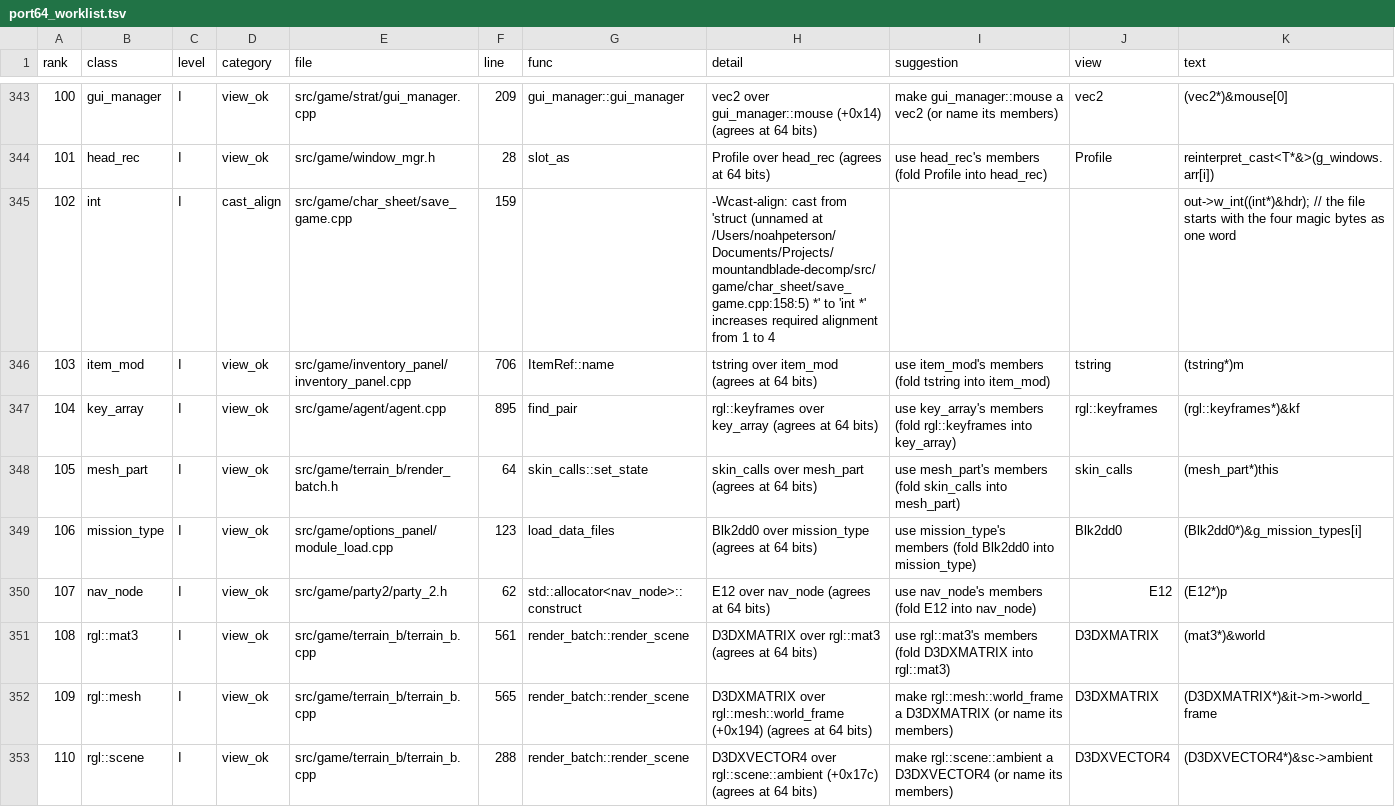
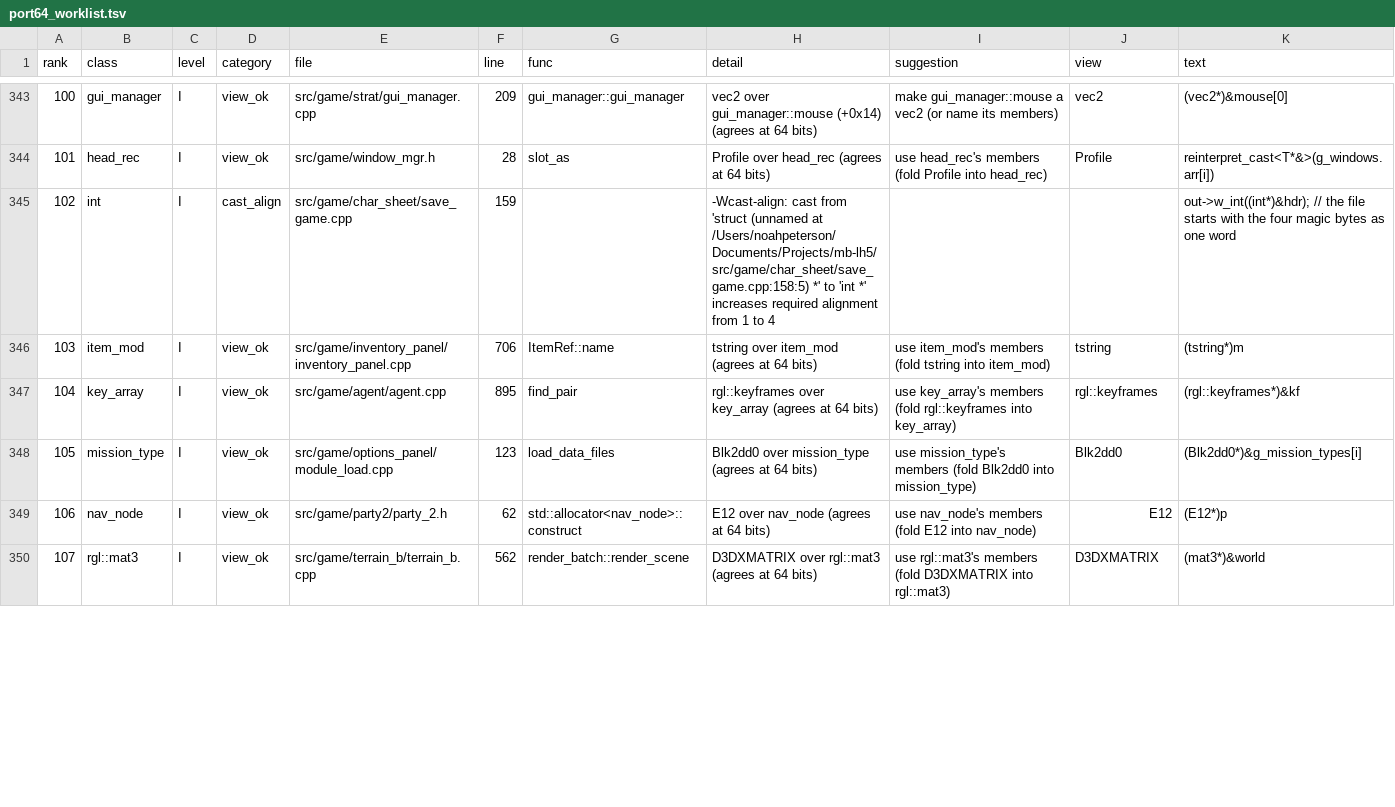
Before and after one commit to NoahBPeterson/mountandblade-decomp, a TSV file: docs/port64_worklist.tsv, drawn as a sheet; only a part is shown, gaps mark what is left out; the diff covers the shown part only.

```diff
--- a/docs/port64_worklist.tsv
+++ b/docs/port64_worklist.tsv
@@ -344,10 +344,7 @@ rank	class	level	category	file	line	func	detail	suggestion	view	text
 101	head_rec	I	view_ok	src/game/window_mgr.h	28	slot_as	Profile over head_rec (agrees at 64 bits)	use head_rec's members (fold Profile into head_rec)	Profile	reinterpret_cast<T*&>(g_windows.arr[i])
-102	int	I	cast_align	src/game/char_sheet/save_game.cpp	159		-Wcast-align: cast from 'struct (unnamed at /Users/noahpeterson/Documents/Projects/mountandblade-decomp/src/game/char_sheet/save_game.cpp:158:5) *' to 'int *' increases required alignment from 1 to 4			out->w_int((int*)&hdr); // the file starts with the four magic bytes as one word
+102	int	I	cast_align	src/game/char_sheet/save_game.cpp	159		-Wcast-align: cast from 'struct (unnamed at /Users/noahpeterson/Documents/Projects/mb-lh5/src/game/char_sheet/save_game.cpp:158:5) *' to 'int *' increases required alignment from 1 to 4			out->w_int((int*)&hdr); // the file starts with the four magic bytes as one word
 103	item_mod	I	view_ok	src/game/inventory_panel/inventory_panel.cpp	706	ItemRef::name	tstring over item_mod (agrees at 64 bits)	use item_mod's members (fold tstring into item_mod)	tstring	(tstring*)m
 104	key_array	I	view_ok	src/game/agent/agent.cpp	895	find_pair	rgl::keyframes over key_array (agrees at 64 bits)	use key_array's members (fold rgl::keyframes into key_array)	rgl::keyframes	(rgl::keyframes*)&kf
-105	mesh_part	I	view_ok	src/game/terrain_b/render_batch.h	64	skin_calls::set_state	skin_calls over mesh_part (agrees at 64 bits)	use mesh_part's members (fold skin_calls into mesh_part)	skin_calls	(mesh_part*)this
-106	mission_type	I	view_ok	src/game/options_panel/module_load.cpp	123	load_data_files	Blk2dd0 over mission_type (agrees at 64 bits)	use mission_type's members (fold Blk2dd0 into mission_type)	Blk2dd0	(Blk2dd0*)&g_mission_types[i]
-107	nav_node	I	view_ok	src/game/party2/party_2.h	62	std::allocator<nav_node>::construct	E12 over nav_node (agrees at 64 bits)	use nav_node's members (fold E12 into nav_node)	E12	(E12*)p
-108	rgl::mat3	I	view_ok	src/game/terrain_b/terrain_b.cpp	561	render_batch::render_scene	D3DXMATRIX over rgl::mat3 (agrees at 64 bits)	use rgl::mat3's members (fold D3DXMATRIX into rgl::mat3)	D3DXMATRIX	(mat3*)&world
-109	rgl::mesh	I	view_ok	src/game/terrain_b/terrain_b.cpp	565	render_batch::render_scene	D3DXMATRIX over rgl::mesh::world_frame (+0x194) (agrees at 64 bits)	make rgl::mesh::world_frame a D3DXMATRIX (or name its members)	D3DXMATRIX	(D3DXMATRIX*)&it->m->world_frame
-110	rgl::scene	I	view_ok	src/game/terrain_b/terrain_b.cpp	288	render_batch::render_scene	D3DXVECTOR4 over rgl::scene::ambient (+0x17c) (agrees at 64 bits)	make rgl::scene::ambient a D3DXVECTOR4 (or name its members)	D3DXVECTOR4	(D3DXVECTOR4*)&sc->ambient
+105	mission_type	I	view_ok	src/game/options_panel/module_load.cpp	123	load_data_files	Blk2dd0 over mission_type (agrees at 64 bits)	use mission_type's members (fold Blk2dd0 into mission_type)	Blk2dd0	(Blk2dd0*)&g_mission_types[i]
+106	nav_node	I	view_ok	src/game/party2/party_2.h	62	std::allocator<nav_node>::construct	E12 over nav_node (agrees at 64 bits)	use nav_node's members (fold E12 into nav_node)	E12	(E12*)p
+107	rgl::mat3	I	view_ok	src/game/terrain_b/terrain_b.cpp	562	render_batch::render_scene	D3DXMATRIX over rgl::mat3 (agrees at 64 bits)	use rgl::mat3's members (fold D3DXMATRIX into rgl::mat3)	D3DXMATRIX	(mat3*)&world
```
Also changed, not shown: 1 removed row and 25 edited cells elsewhere in this file, docs/tickets/022-offset-sites.tsv, port/link/macos-arm64/owners.tsv, 14 other files.
